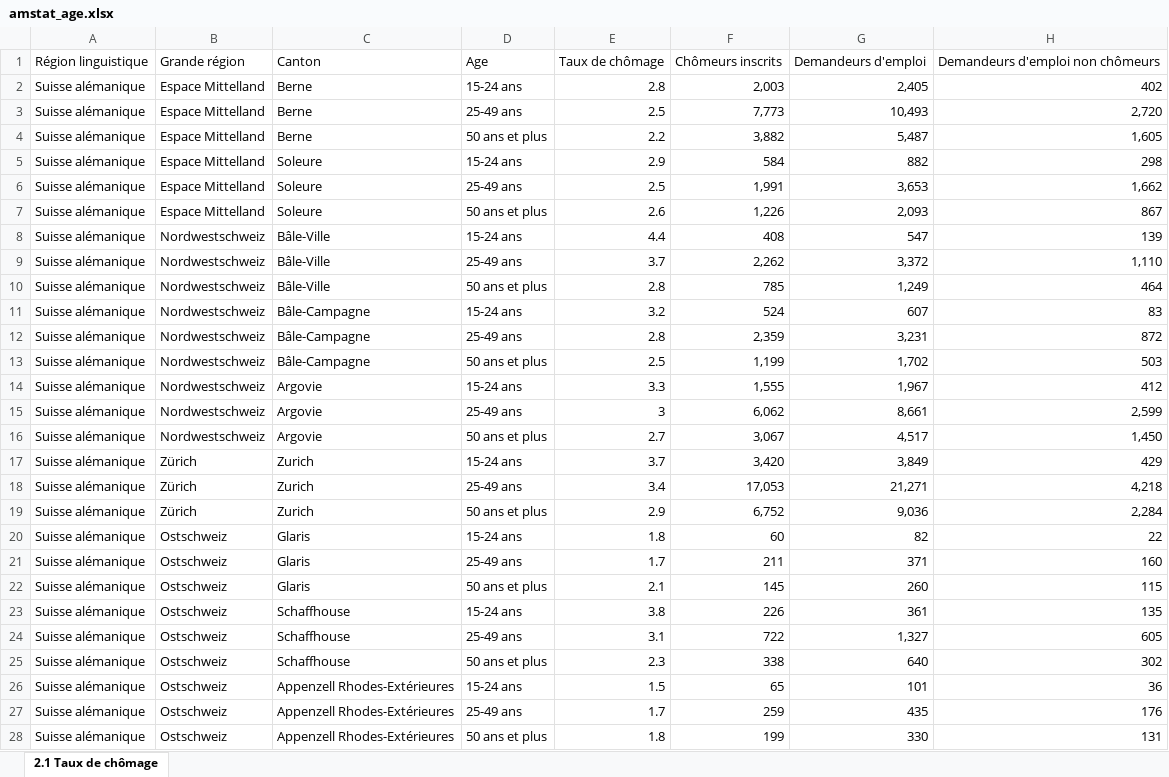
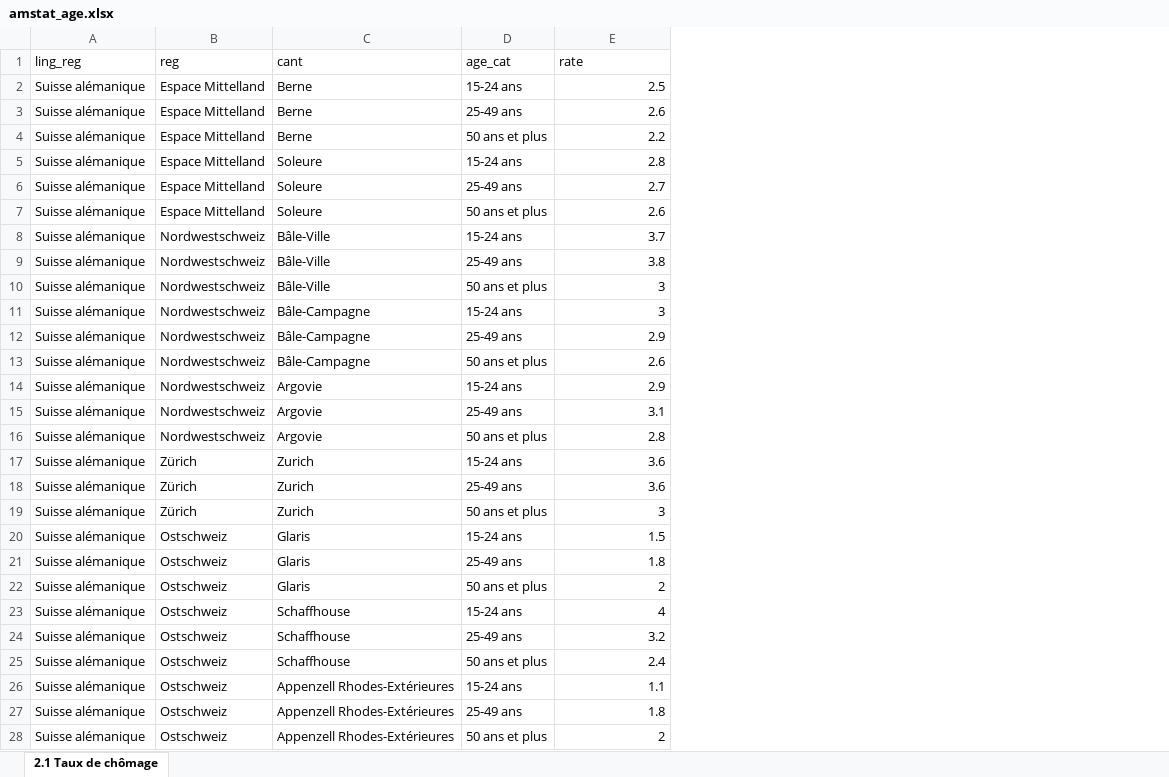
Before and after one commit to ChristianMct/ADA2017-Homeworks, an Excel workbook: 03 - Interactive Viz/amstat_age.xlsx, sheet 2.1 Taux de chômage, drawn as a sheet; only a part is shown; values as stored, in another font and other column widths than the file's, no cell formats; removed rows and columns are numbered as before the commit, all else as after; the diff covers the shown part only; the diff names each change by its address in the sheet, - before the commit and + after, or states it on an @@ line.

```diff
--- a/03 - Interactive Viz/amstat_age.xlsx (sheet 2.1 Taux de chômage)
+++ b/03 - Interactive Viz/amstat_age.xlsx (sheet 2.1 Taux de chômage)
-column F, rows 2-28: 2,003 | 7,773 | 3,882 | 584 | 1,991 | 1,226 | 408 | 2,262 | 785 | 524 | 2,359 | 1,199 | 1,555 | 6,062 | 3,067 | 3,420 | 17,053 | 6,752 | 60 | 211 | 145 | 226 | 722 | 338 | 65 | 259 | 199
-column G, rows 2-28: 2,405 | 10,493 | 5,487 | 882 | 3,653 | 2,093 | 547 | 3,372 | 1,249 | 607 | 3,231 | 1,702 | 1,967 | 8,661 | 4,517 | 3,849 | 21,271 | 9,036 | 82 | 371 | 260 | 361 | 1,327 | 640 | 101 | 435 | 330
-column H, rows 2-28: 402 | 2,720 | 1,605 | 298 | 1,662 | 867 | 139 | 1,110 | 464 | 83 | 872 | 503 | 412 | 2,599 | 1,450 | 429 | 4,218 | 2,284 | 22 | 160 | 115 | 135 | 605 | 302 | 36 | 176 | 131
-row 1: Région linguistique | Grande région | Canton | Age | Taux de chômage | Chômeurs inscrits | Demandeurs d'emploi | Demandeurs d'emploi non chômeurs
+row 1: ling_reg | reg | cant | age_cat | rate
-E2: 2.8
+E2: 2.5
-E3: 2.5
+E3: 2.6
-E5: 2.9
+E5: 2.8
-E6: 2.5
+E6: 2.7
-E8: 4.4
+E8: 3.7
-E9: 3.7
+E9: 3.8
-E10: 2.8
+E10: 3
-E11: 3.2
+E11: 3
-E12: 2.8
+E12: 2.9
-E13: 2.5
+E13: 2.6
-E14: 3.3
+E14: 2.9
-E15: 3
+E15: 3.1
-E16: 2.7
+E16: 2.8
-E17: 3.7
+E17: 3.6
-E18: 3.4
+E18: 3.6
-E19: 2.9
+E19: 3
-E20: 1.8
+E20: 1.5
-E21: 1.7
+E21: 1.8
-E22: 2.1
+E22: 2
-E23: 3.8
+E23: 4
-E24: 3.1
+E24: 3.2
-E25: 2.3
+E25: 2.4
-E26: 1.5
+E26: 1.1
-E27: 1.7
+E27: 1.8
-E28: 1.8
+E28: 2
```
Also changed, not shown: 36 edited cells elsewhere in this sheet, cell formats, 03 - Interactive Viz/amstat_all.xlsx, 03 - Interactive Viz/amstat_nat.xlsx, 1 other file.
